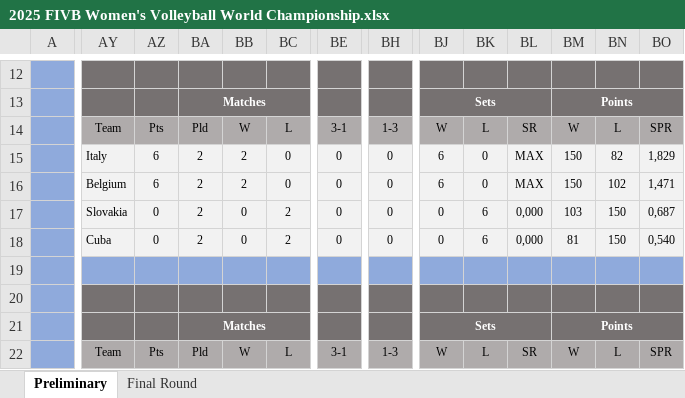
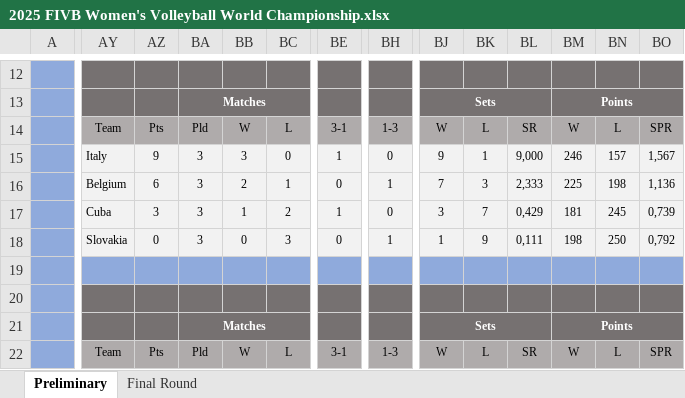
Before and after one commit to maurilyn/2025-FIVB-Women-s-Volleyball-World-Championship, an Excel workbook: 2025 FIVB Women's Volleyball World Championship.xlsx, sheet Preliminary, drawn as a sheet; only a part is shown, gaps mark what is left out; values as stored, in another font and other column widths than the file's, no borders; charts and pictures and conditional formats not drawn; removed rows and columns are numbered as before the commit, all else as after; rows hold the shown columns only; the diff covers the shown part only; the diff names each change by its address in the sheet, - before the commit and + after, or states it on an @@ line.

Commit message:
Att 5th day results
+ Conditional Formatting on classified teams

```diff
--- a/2025 FIVB Women's Volleyball World Championship.xlsx (sheet Preliminary)
+++ b/2025 FIVB Women's Volleyball World Championship.xlsx (sheet Preliminary)
-AZ15: 6
+AZ15: 9
-BA15:BA17: 2
+BA15:BA17: 3
-BB15: 2
+BB15: 3
-BE15: 0
+BE15: 1
-BJ15: 6
+BJ15: 9
-BK15: 0
+BK15: 1
-BL15: MAX
+BL15: 9,000
-BM15: 150
+BM15: 246
-BN15: 82
+BN15: 157
-BO15: 1,829
+BO15: 1,567
-BC16: 0
+BC16: 1
-BH16: 0
+BH16: 1
-BJ16: 6
+BJ16: 7
-BK16: 0
+BK16: 3
-BL16: MAX
+BL16: 2,333
-BM16: 150
+BM16: 225
-BN16: 102
+BN16: 198
-BO16: 1,471
+BO16: 1,136
-AY17: Slovakia
+AY17: Cuba
-AZ17: 0
+AZ17: 3
-BB17: 0
+BB17: 1
-BE17: 0
+BE17: 1
-BJ17: 0
+BJ17: 3
-BK17: 6
+BK17: 7
-BL17: 0,000
+BL17: 0,429
-BM17: 103
+BM17: 181
-BN17: 150
+BN17: 245
-BO17: 0,687
+BO17: 0,739
-row 18:  | Cuba | 0 | 2 | 0 | 2 | 0 | 0 | 0 | 6 | 0,000 | 81 | 150 | 0,540
-row 19:  |  |  | 8
+row 18:  | Slovakia | 0 | 3 | 0 | 3 | 0 | 1 | 1 | 9 | 0,111 | 198 | 250 | 0,792
+row 19:  |  |  | 12
```
Also changed, not shown: 5 added rows, 5 removed rows and 116 edited cells elsewhere in this sheet, sheet Final Round, hidden cells.
